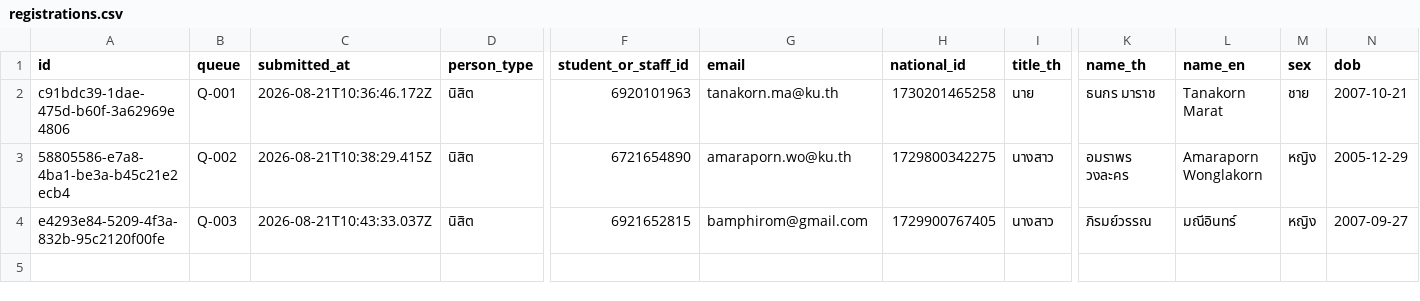
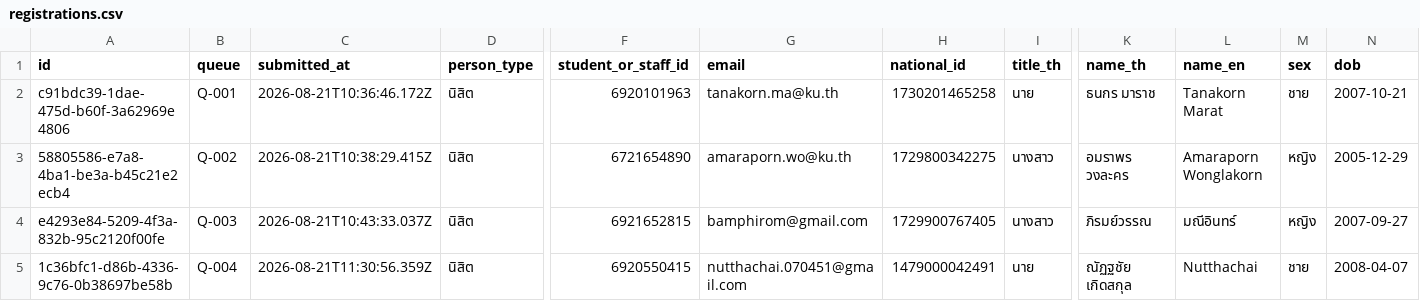
Before and after one commit to PythonianSt/Register2, a CSV file: data/registrations.csv, drawn as a sheet; only a part is shown, gaps mark what is left out; rows hold the shown columns only; the diff names each change by its address in the sheet, - before the commit and + after, or states it on an @@ line.

Commit message:
registration 1c36bfc1-d86b-4336-9c76-0b38697be58b

```diff
--- a/data/registrations.csv
+++ b/data/registrations.csv
+row 5: 1c36bfc1-d86b-4336-9c76-0b38697be58b | Q-004 | 2026-08-21T11:30:56.359Z | นิสิต | 6920550415 | nutthachai.070451@gmail.com | 1479000042491 | นาย | ณัฏฐชัย เกิดสกุล | Nutthachai | ชาย | 2008-04-07
```
